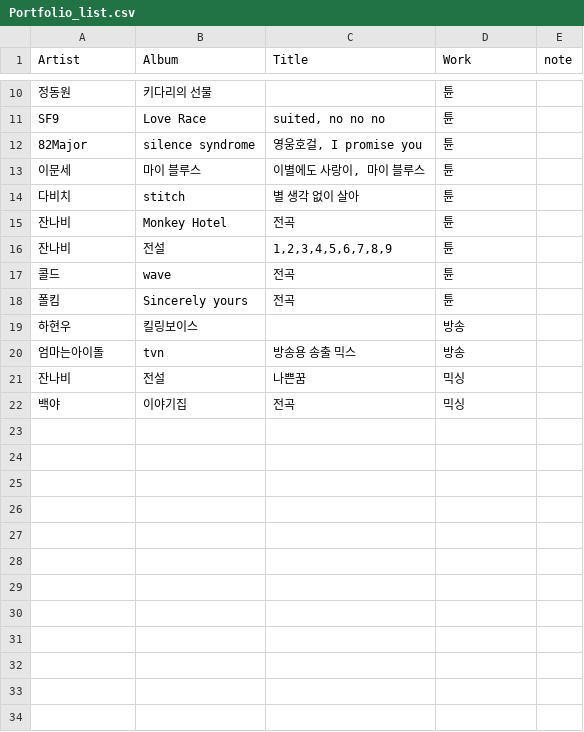
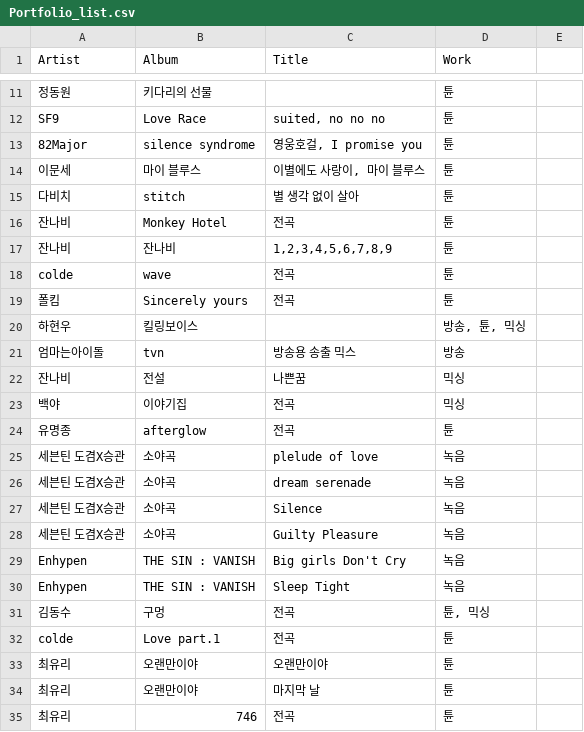
Before and after one commit to TTKim/sound-engineer-portfolio, a CSV file: Portfolio_list.csv, drawn as a sheet; only a part is shown, gaps mark what is left out; the diff covers the shown part only.

Commit message:
Update portfolio CSV data

```diff
--- a/Portfolio_list.csv
+++ b/Portfolio_list.csv
@@ -1 +1 @@
-Artist,Album,Title,Work,note
+Artist,Album,Title,Work
@@ -16,2 +17,2 @@ SF9 ,Love Race,"suited, no no no",튠,
-잔나비,전설,"1,2,3,4,5,6,7,8,9",튠,
-콜드,wave,전곡,튠,
+잔나비,잔나비,"1,2,3,4,5,6,7,8,9",튠
+colde,wave,전곡,튠
@@ -19 +20 @@ SF9 ,Love Race,"suited, no no no",튠,
-하현우,킬링보이스,,방송,
+하현우,킬링보이스,,"방송, 튠, 믹싱"
@@ -22,0 +24,12 @@ SF9 ,Love Race,"suited, no no no",튠,
+유명종,afterglow,전곡,튠
+세븐틴 도겸X승관,소야곡,plelude of love,녹음
+세븐틴 도겸X승관,소야곡,dream serenade,녹음
+세븐틴 도겸X승관,소야곡,Silence,녹음
+세븐틴 도겸X승관,소야곡,Guilty Pleasure,녹음
+Enhypen,THE SIN : VANISH,Big girls Don't Cry,녹음
+Enhypen,THE SIN : VANISH,Sleep Tight,녹음
+김동수,구멍,전곡,"튠, 믹싱"
+colde,Love part.1,전곡,튠
+최유리,오랜만이야,오랜만이야,튠
+최유리,오랜만이야,마지막 날,튠
+최유리,746,전곡,튠
```
Also changed, not shown: 19 added rows elsewhere in this file.
